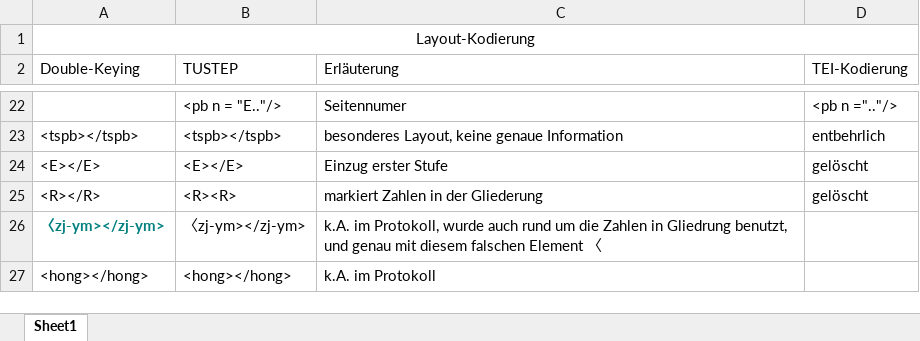
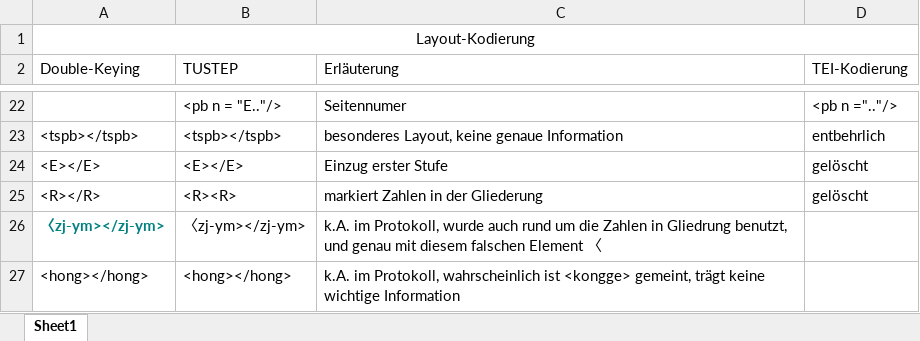
Before and after one commit to MiMoText/roman18, an Excel workbook: TEI-XML/Daten/Layout.xlsx, sheet Sheet1, drawn as a sheet; only a part is shown, gaps mark what is left out; values as stored, in another font and other column widths than the file's, no borders; the diff names each change by its address in the sheet, - before the commit and + after, or states it on an @@ line.

Commit message:
Update

```diff
--- a/TEI-XML/Daten/Layout.xlsx (sheet Sheet1)
+++ b/TEI-XML/Daten/Layout.xlsx (sheet Sheet1)
-C27 (Erläuterung): k.A. im Protokoll
+C27 (Erläuterung): k.A. im Protokoll, wahrscheinlich ist <kongge> gemeint, trägt keine wichtige Information
```
